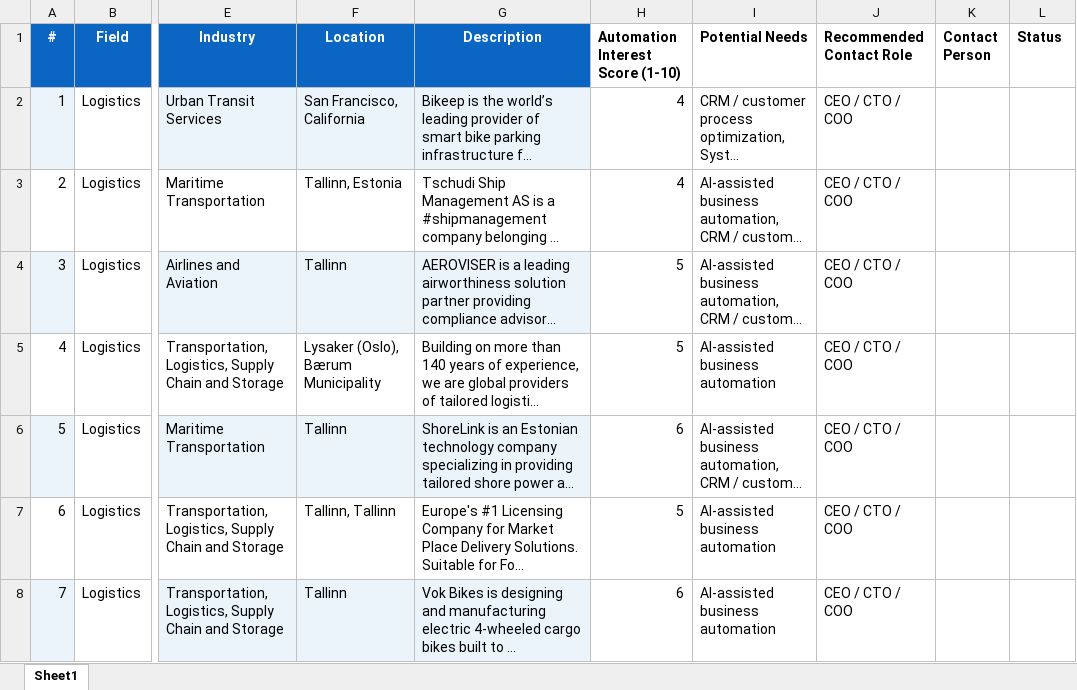
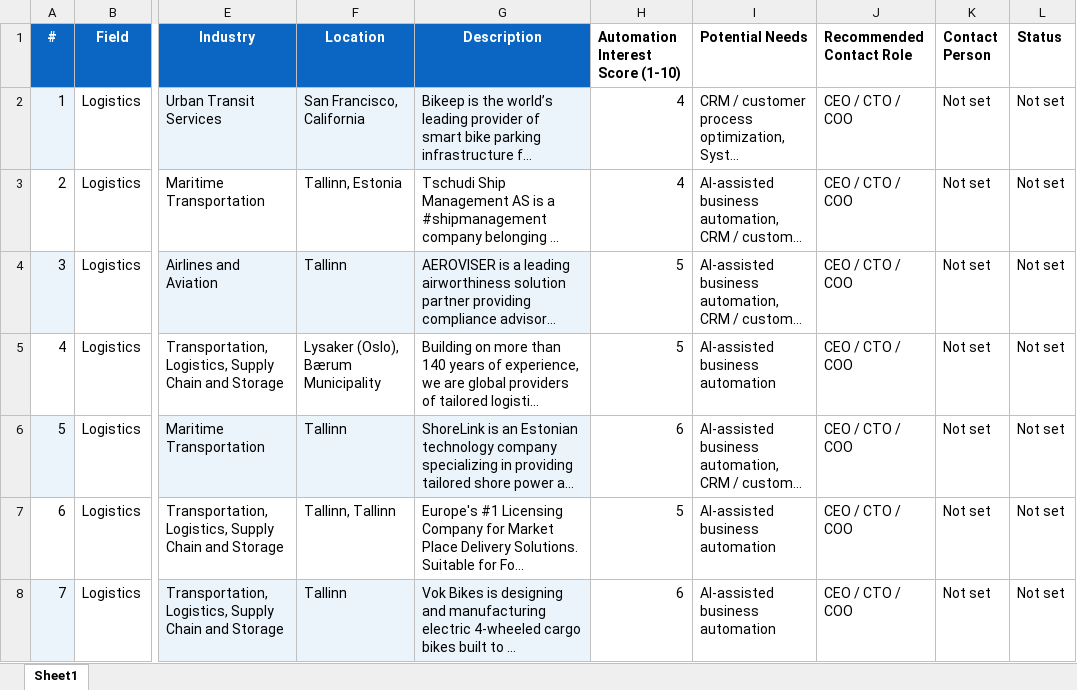
Before and after one commit to busa4/linkedin-scraper, an Excel workbook: tracker.xlsx, sheet Sheet1, drawn as a sheet; only a part is shown, gaps mark what is left out; long unchanged cells end in …; values as stored, in another font and other column widths than the file's, no borders; the diff covers the shown part only; the diff names each change by its address in the sheet, - before the commit and + after, or states it on an @@ line.

```diff
--- a/tracker.xlsx (sheet Sheet1)
+++ b/tracker.xlsx (sheet Sheet1)
-K2:K8 (Contact Person): (empty)
+K2:K8 (Contact Person): Not set
-L2:L8 (Status): (empty)
+L2:L8 (Status): Not set
```
Also changed, not shown: 550 edited cells elsewhere in this sheet, 3 other files.
